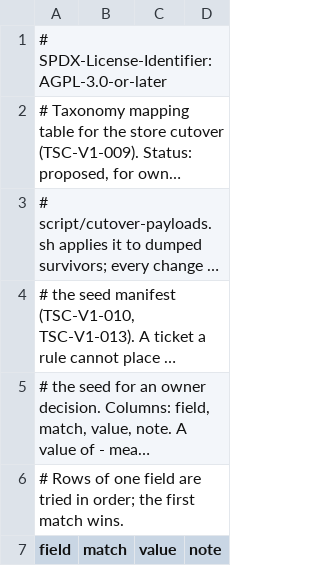
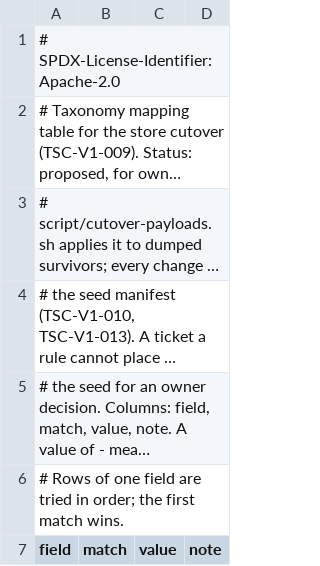
Before and after one commit to beamfall/corvint, a TSV file: docs/specs/openspec/changes/tasks-store-cutover/taxonomy-mapping.tsv, drawn as a sheet; only a part is shown; long unchanged cells end in …; the diff names each change by its address in the sheet, - before the commit and + after, or states it on an @@ line.

```diff
--- a/docs/specs/openspec/changes/tasks-store-cutover/taxonomy-mapping.tsv
+++ b/docs/specs/openspec/changes/tasks-store-cutover/taxonomy-mapping.tsv
-A1 (field): # SPDX-License-Identifier: AGPL-3.0-or-later
+A1 (field): # SPDX-License-Identifier: Apache-2.0
```
Also changed, not shown: 9 other files.
